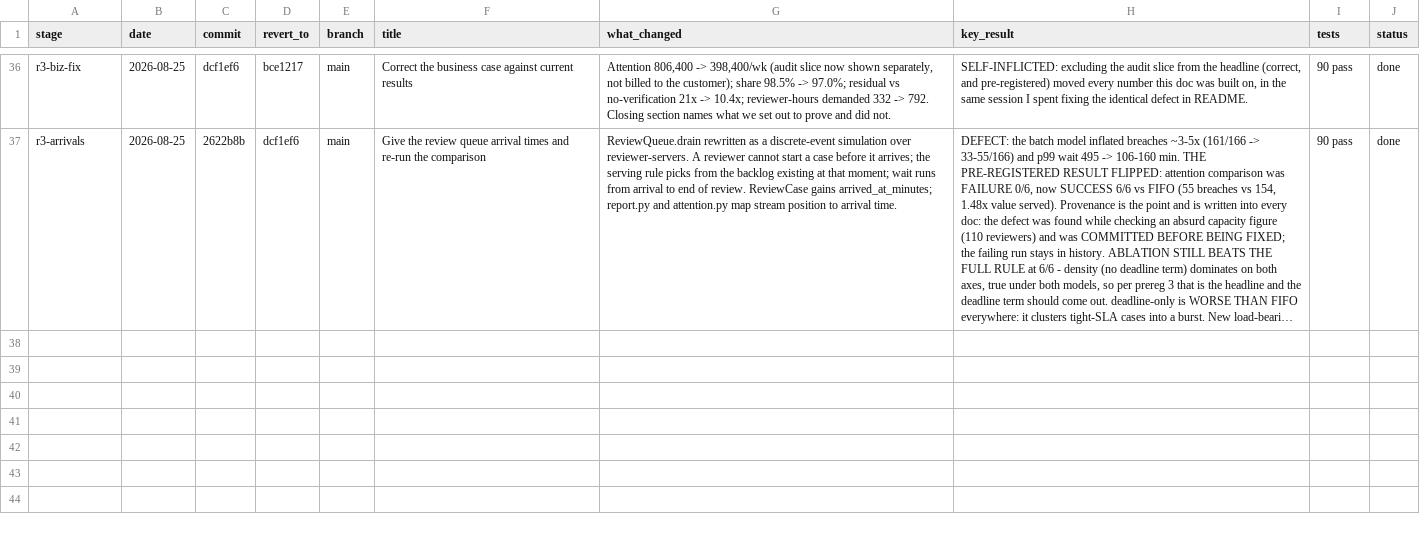
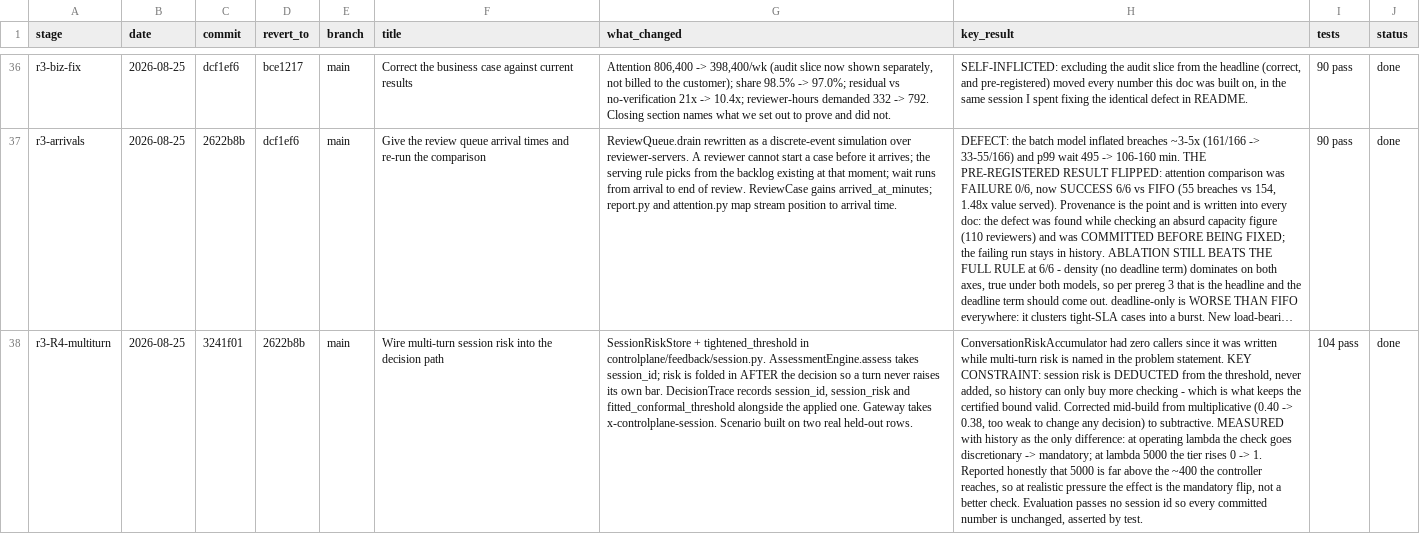
Before and after one commit to Advait-Pathak9222/BurningShadows, a CSV file: progress.csv, drawn as a sheet; only a part is shown, gaps mark what is left out; long unchanged cells end in …; the diff names each change by its address in the sheet, - before the commit and + after, or states it on an @@ line.

Commit message:
chore: log the multi-turn work

```diff
--- a/progress.csv
+++ b/progress.csv
+row 38: r3-R4-multiturn | 2026-08-25 | 3241f01 | 2622b8b | main | Wire multi-turn session risk into the decision path | SessionRiskStore + tightened_threshold in controlplane/feedback/session.py. AssessmentEngine.assess takes session_id; risk is folded in AFTER the decision so a turn never raises its own bar. DecisionTrace records session_id, session_risk and fitted_conformal_threshold alongside the applied one. Gateway takes x-controlplane-session. Scenario built on two real held-out rows. | ConversationRiskAccumulator had zero callers since it was written while multi-turn risk is named in the problem statement. KEY CONSTRAINT: session risk is DEDUCTED from the threshold, never added, so history can only buy more checking - which is what keeps the certified bound valid. Corrected mid-build from multiplicative (0.40 -> 0.38, too weak to change any decision) to subtractive. MEASURED with history as the only difference: at operating lambda the check goes discretionary -> mandatory; at lambda 5000 the tier rises 0 -> 1. Reported honestly that 5000 is far above the ~400 the controller reaches, so at realistic pressure the effect is the mandatory flip, not a better check. Evaluation passes no session id so every committed number is unchanged, asserted by test. | 104 pass | done
```
